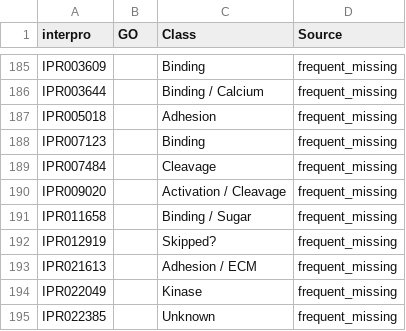
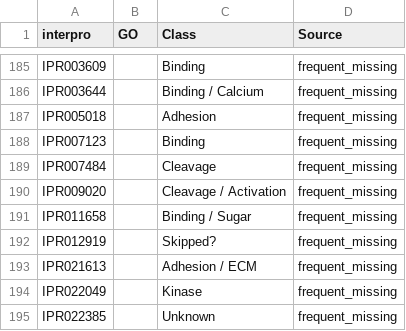
Before and after one commit to hirenj/glycodomain, a TSV file: interpro_manual.tsv, drawn as a sheet; only a part is shown, gaps mark what is left out; the diff covers the shown part only.

```diff
--- a/interpro_manual.tsv
+++ b/interpro_manual.tsv
@@ -189,3 +189,3 @@ IPR007123		Binding	frequent_missing
 IPR007484		Cleavage	frequent_missing
-IPR009020		Activation / Cleavage	frequent_missing
+IPR009020		Cleavage / Activation	frequent_missing
 IPR011658		Binding / Sugar	frequent_missing
```
Also changed, not shown: 7 edited cells elsewhere in this file, go_manual.tsv.
